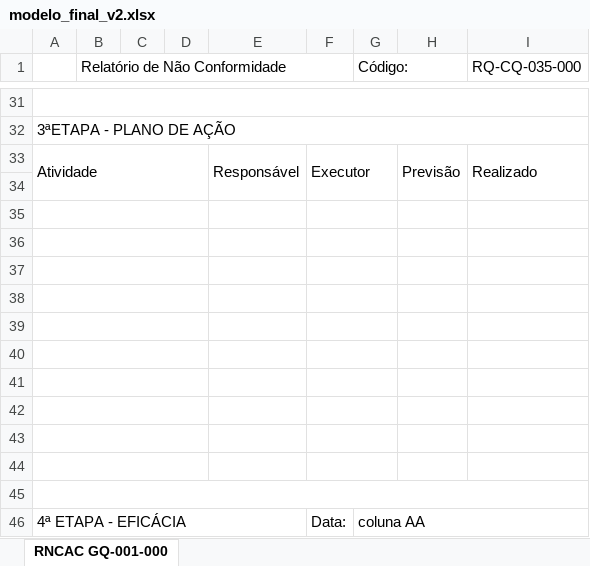
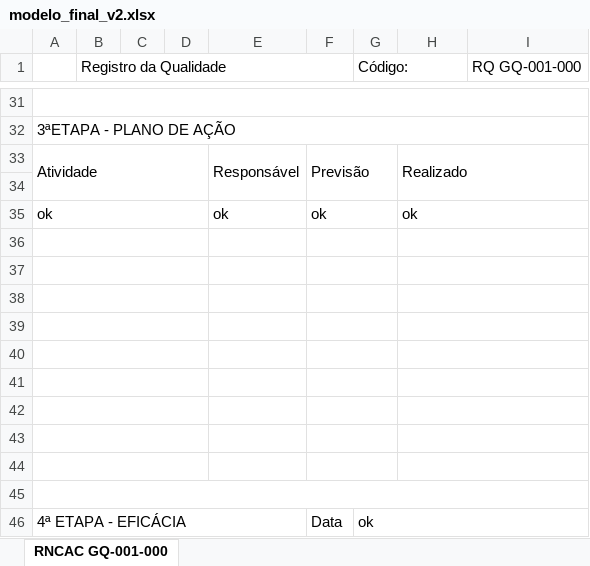
Before and after one commit to Cemag-pcp/formatar_RNCAC, an Excel workbook: modelo_final_v2.xlsx, sheet RNCAC GQ-001-000, drawn as a sheet; only a part is shown, gaps mark what is left out; values as stored, in another font and other column widths than the file's, no cell formats; charts and pictures not drawn; removed rows and columns are numbered as before the commit, all else as after; the diff covers the shown part only; the diff names each change by its address in the sheet, - before the commit and + after, or states it on an @@ line.

```diff
--- a/modelo_final_v2.xlsx (sheet RNCAC GQ-001-000)
+++ b/modelo_final_v2.xlsx (sheet RNCAC GQ-001-000)
-B1: Relatório de Não Conformidade
+B1: Registro da Qualidade
-I1: RQ-CQ-035-000
+I1: RQ GQ-001-000
-A33:D34 merged
+A33:D34 merged
-E33:E34 merged
+E33:E34 merged
-F33: Executor
+F33: Previsão
-F33:G34 merged
+F33:G34 merged
-H33: Previsão
+H33: Realizado
-H33:H34 merged
+H33:I34 merged
-I33 (RQ GQ-001-000): Realizado
+I33 (RQ GQ-001-000): (empty)
-I33:I34 merged
+row 34: (empty)
+row 35: ok |  |  |  | ok | ok |  | ok
+A36:D36 merged
+F36:G36 merged
+H36:I36 merged
+H37:I37 merged
+H38:I38 merged
+H39:I39 merged
+H40:I40 merged
+H41:I41 merged
+H42:I42 merged
+H43:I43 merged
+H44:I44 merged
-A43:D43 merged
+A45:I45 merged
-F43:G43 merged
-row 44: (empty)
-row 45: (empty)
-F46: Data:
+F46: Data
-G46 (Código:): coluna AA
+G46 (Código:): ok
```
Also changed, not shown: 6 added rows, 6 removed rows, 15 edited cells and merged cells elsewhere in this sheet, cell formats, arquivo_formatado.xlsx, 1 other file.
